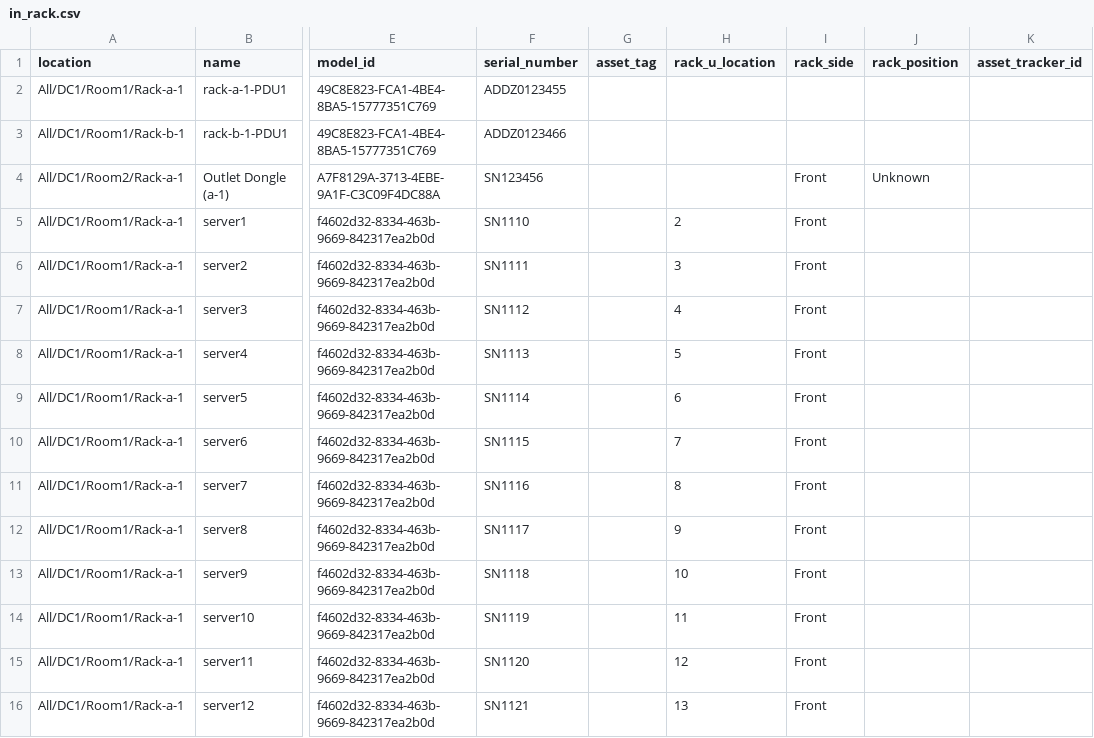
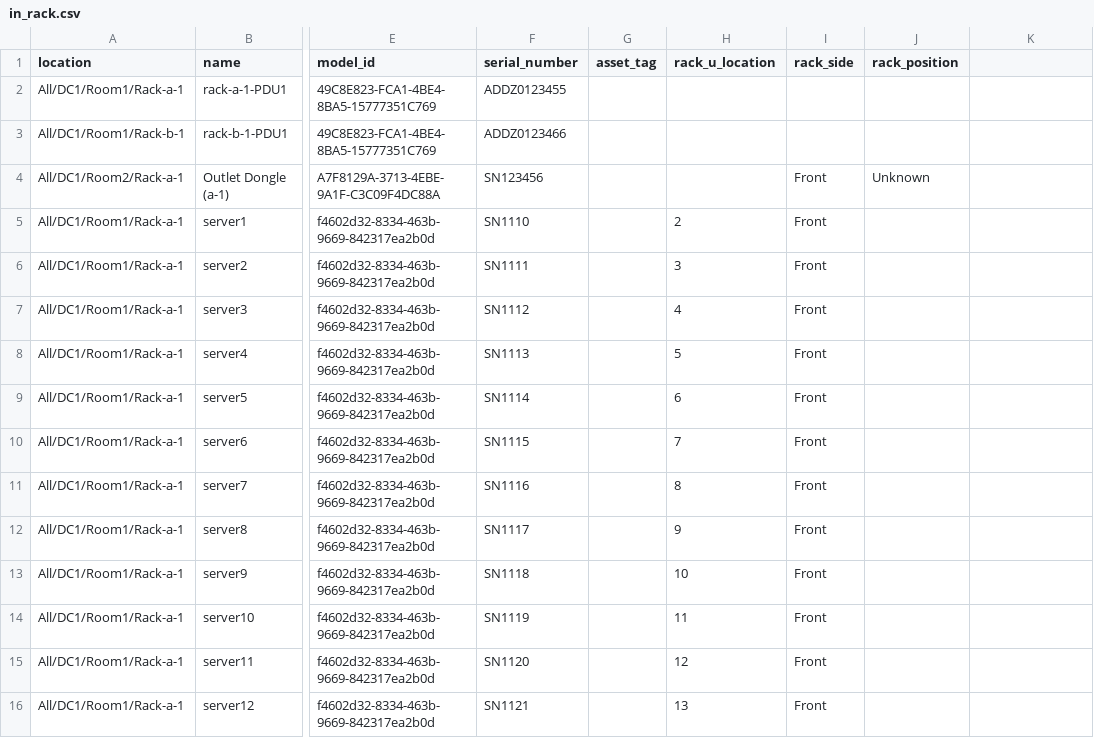
Before and after one commit to HyperviewHQ/sample_code, a CSV file: src/rust/samples/data/in_rack.csv, drawn as a sheet; only a part is shown, gaps mark what is left out; the diff names each change by its address in the sheet, - before the commit and + after, or states it on an @@ line.

Commit message:
updated rust program to upload in_rack assets like servers

```diff
--- a/src/rust/samples/data/in_rack.csv
+++ b/src/rust/samples/data/in_rack.csv
-K1: asset_tracker_id
+K1: (empty)
```
Also changed, not shown: 1 other file.
